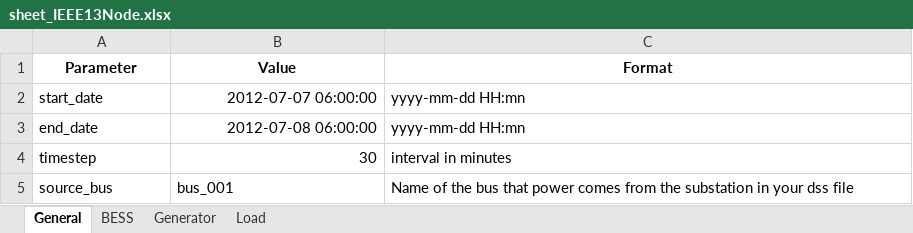
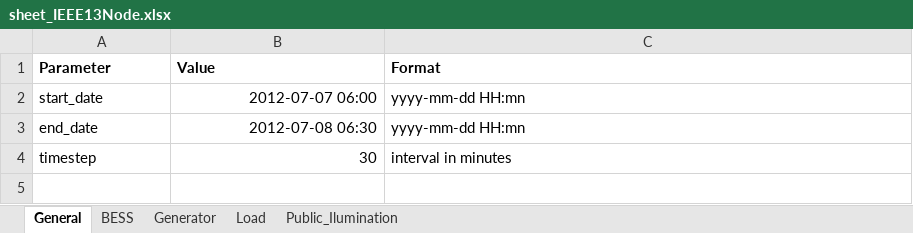
Before and after one commit to JCARNEIROX/GridFlexPy, an Excel workbook: data/spreadsheets/sheet_IEEE13Node.xlsx, sheet General, drawn as a sheet; values as stored, in another font and other column widths than the file's, no borders; the diff names each change by its address in the sheet, - before the commit and + after, or states it on an @@ line.

```diff
--- a/data/spreadsheets/sheet_IEEE13Node.xlsx (sheet General)
+++ b/data/spreadsheets/sheet_IEEE13Node.xlsx (sheet General)
+sheet tab: Public_Ilumination
-A1:C1 alignment: center
+A1:C1 alignment: left
-B2 (Value): 2012-07-07 06:00:00
+B2 (Value): 2012-07-07 06:00
-B3 (Value): 2012-07-08 06:00:00
+B3 (Value): 2012-07-08 06:30
-row 5: source_bus | bus_001 | Name of the bus that power comes from the substation in your dss file
```
Also changed, not shown: sheet Load, sheet Generator, sheet BESS, data/spreadsheets/teste_sheet.xlsx, 15 other files.
